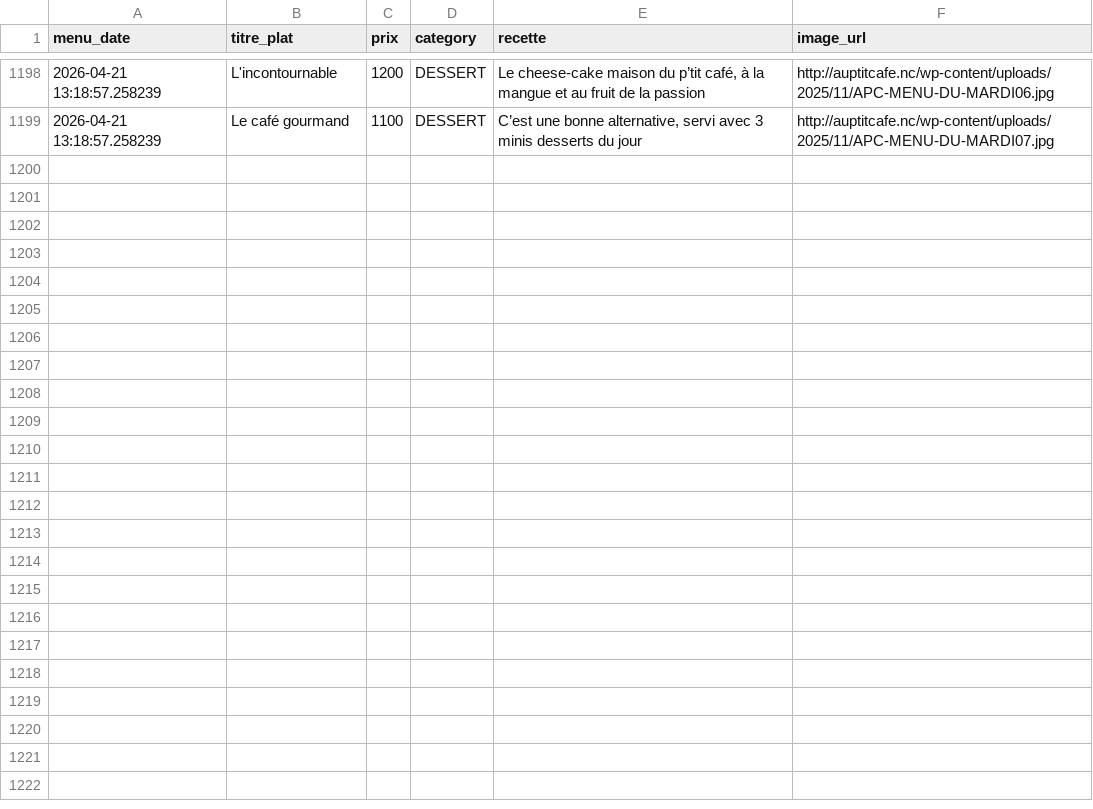
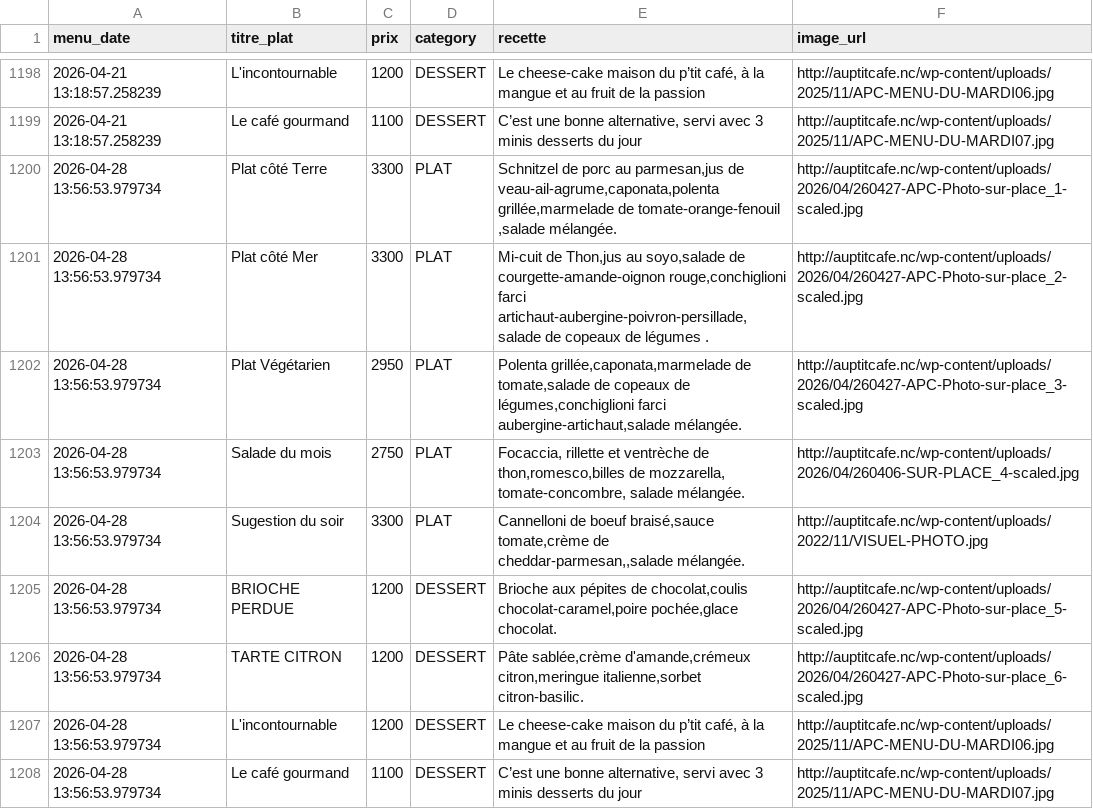
Before and after one commit to adriens/auptitcafe-data, a CSV file: data/menus_hist.csv, drawn as a sheet; only a part is shown, gaps mark what is left out; the diff names each change by its address in the sheet, - before the commit and + after, or states it on an @@ line.

Commit message:
🔁 Daily snapshot des menus 📜, cf #1

```diff
--- a/data/menus_hist.csv
+++ b/data/menus_hist.csv
+row 1200: 2026-04-28 13:56:53.979734 | Plat côté Terre | 3300 | PLAT | Schnitzel de porc au parmesan,jus de veau-ail-agrume,caponata,polenta grillée,marmelade de tomate-orange-fenouil ,salade mélangée. | http://auptitcafe.nc/wp-content/uploads/2026/04/260427-APC-Photo-sur-place_1-scaled.jpg
+row 1201: 2026-04-28 13:56:53.979734 | Plat côté Mer | 3300 | PLAT | Mi-cuit de Thon,jus au soyo,salade de courgette-amande-oignon rouge,conchiglioni farci artichaut-aubergine-poivron-persillade,salade de copeaux de légumes . | http://auptitcafe.nc/wp-content/uploads/2026/04/260427-APC-Photo-sur-place_2-scaled.jpg
+row 1202: 2026-04-28 13:56:53.979734 | Plat Végétarien | 2950 | PLAT | Polenta grillée,caponata,marmelade de tomate,salade de copeaux de légumes,conchiglioni farci aubergine-artichaut,salade mélangée. | http://auptitcafe.nc/wp-content/uploads/2026/04/260427-APC-Photo-sur-place_3-scaled.jpg
+row 1203: 2026-04-28 13:56:53.979734 | Salade du mois | 2750 | PLAT | Focaccia, rillette et ventrèche de thon,romesco,billes de mozzarella, tomate-concombre, salade mélangée. | http://auptitcafe.nc/wp-content/uploads/2026/04/260406-SUR-PLACE_4-scaled.jpg
+row 1204: 2026-04-28 13:56:53.979734 | Sugestion du soir | 3300 | PLAT | Cannelloni de boeuf braisé,sauce tomate,crème de cheddar-parmesan,,salade mélangée. | http://auptitcafe.nc/wp-content/uploads/2022/11/VISUEL-PHOTO.jpg
+row 1205: 2026-04-28 13:56:53.979734 | BRIOCHE PERDUE | 1200 | DESSERT | Brioche aux pépites de chocolat,coulis chocolat-caramel,poire pochée,glace chocolat. | http://auptitcafe.nc/wp-content/uploads/2026/04/260427-APC-Photo-sur-place_5-scaled.jpg
+row 1206: 2026-04-28 13:56:53.979734 | TARTE CITRON | 1200 | DESSERT | Pâte sablée,crème d'amande,crémeux citron,meringue italienne,sorbet citron-basilic. | http://auptitcafe.nc/wp-content/uploads/2026/04/260427-APC-Photo-sur-place_6-scaled.jpg
+row 1207: 2026-04-28 13:56:53.979734 | L'incontournable | 1200 | DESSERT | Le cheese-cake maison du p’tit café, à la mangue et au fruit de la passion | http://auptitcafe.nc/wp-content/uploads/2025/11/APC-MENU-DU-MARDI06.jpg
+row 1208: 2026-04-28 13:56:53.979734 | Le café gourmand | 1100 | DESSERT | C’est une bonne alternative, servi avec 3 minis desserts du jour | http://auptitcafe.nc/wp-content/uploads/2025/11/APC-MENU-DU-MARDI07.jpg
```
Also changed, not shown: data/current_menus.csv, data/current_menus_headers.csv.
